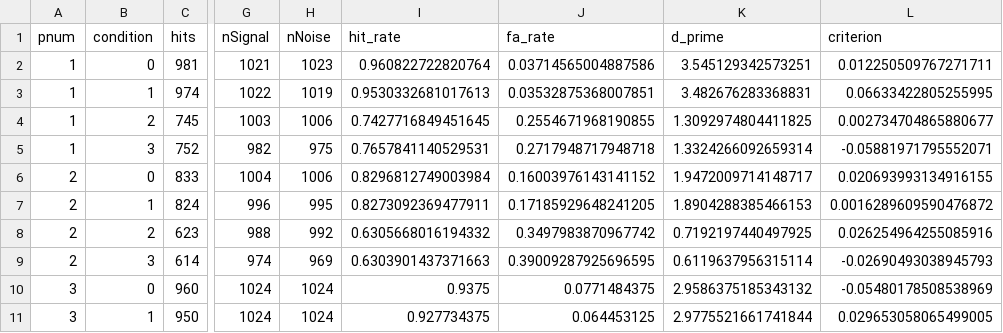
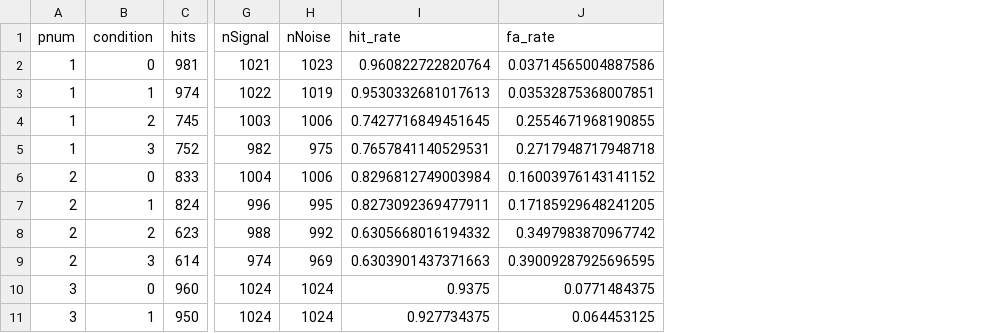
Before and after one commit to dumbasscheesecat/107final, a CSV file: output/naive_data_summary.csv, drawn as a sheet; only a part is shown, gaps mark what is left out; the diff names each change by its address in the sheet, - before the commit and + after, or states it on an @@ line.

```diff
--- a/output/naive_data_summary.csv
+++ b/output/naive_data_summary.csv
-column K (d_prime), rows 2-11: 3.545129342573251 | 3.482676283368831 | 1.3092974804411825 | 1.3324266092659314 | 1.9472009714148717 | 1.8904288385466153 | 0.7192197440497925 | 0.6119637956315114 | 2.9586375185343132 | 2.9775521661741844
-column L (criterion), rows 2-11: 0.012250509767271711 | 0.06633422805255995 | 0.002734704865880677 | -0.05881971795552071 | 0.020693993134916155 | 0.0016289609590476872 | 0.026254964255085916 | -0.02690493038945793 | -0.05480178508538969 | 0.029653058065499005
```
Also changed, not shown: output/max_min_posterior_rates.csv, output/overall_posterior_parameters.csv, 17 other files.
